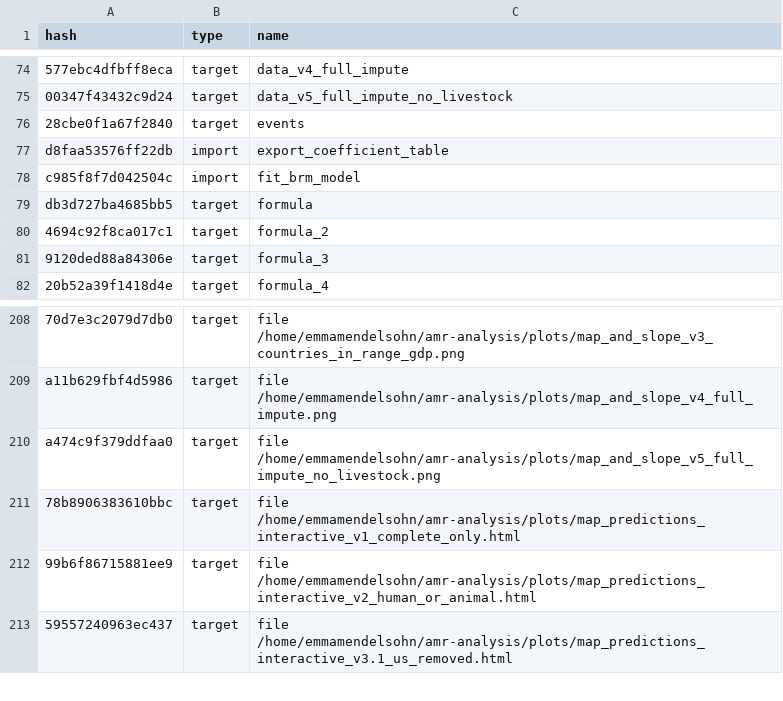
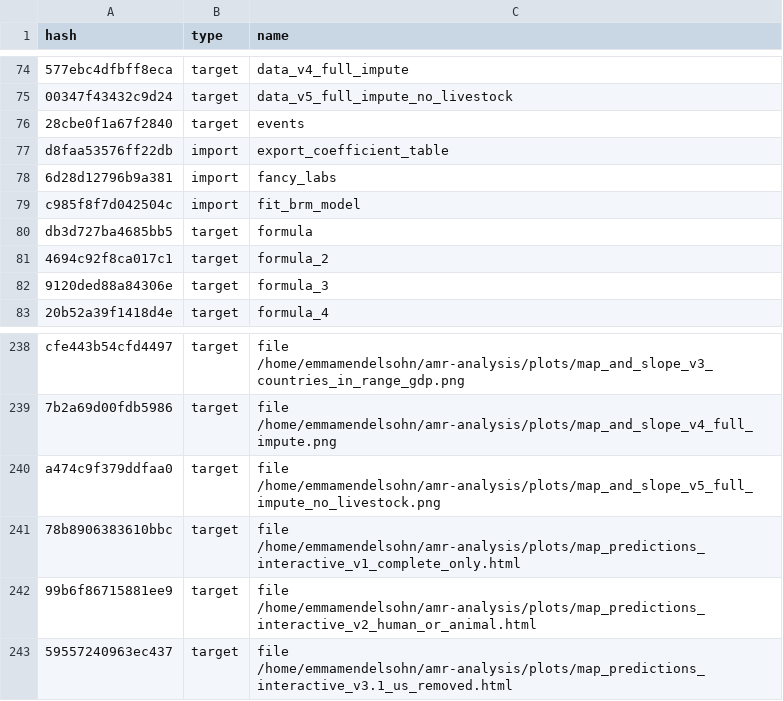
Before and after one commit to ecohealthalliance/amr-analysis, a CSV file: drake_cache_log.csv, drawn as a sheet; only a part is shown, gaps mark what is left out; addresses are those after the commit; the diff covers the shown part only; the diff names each change by its address in the sheet, - before the commit and + after, or states it on an @@ line.

```diff
--- a/drake_cache_log.csv
+++ b/drake_cache_log.csv
+row 78: 6d28d12796b9a381 | import | fancy_labs
-A238 (hash): 70d7e3c2079d7db0
+A238 (hash): cfe443b54cfd4497
-A239 (hash): a11b629fbf4d5986
+A239 (hash): 7b2a69d00fdb5986
```
Also changed, not shown: 30 added rows and 15 edited cells elsewhere in this file, 32 other files.
